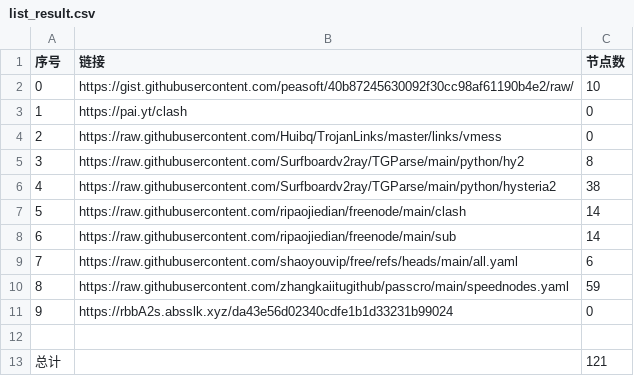
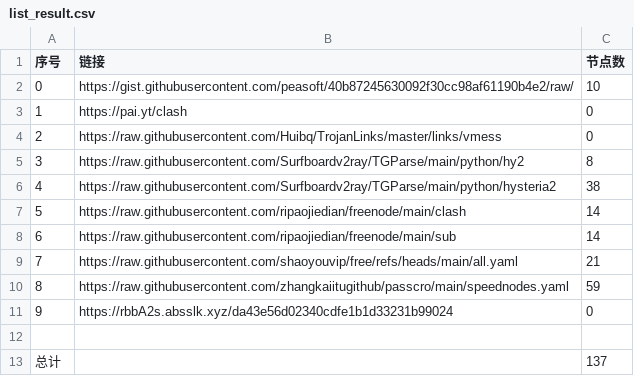
Before and after one commit to rrzt/clashcode_collect, a CSV file: NoMoreWalls/list_result.csv, drawn as a sheet.

```diff
--- a/NoMoreWalls/list_result.csv
+++ b/NoMoreWalls/list_result.csv
@@ -8,3 +8,3 @@
 6,https://raw.githubusercontent.com/ripaojiedian/freenode/main/sub,14
-7,https://raw.githubusercontent.com/shaoyouvip/free/refs/heads/main/all.yaml,6
+7,https://raw.githubusercontent.com/shaoyouvip/free/refs/heads/main/all.yaml,21
 8,https://raw.githubusercontent.com/zhangkaiitugithub/passcro/main/speednodes.yaml,59
@@ -12,2 +12,2 @@
 
-总计,,121
+总计,,137
```
Also changed, not shown: 20 other files.
